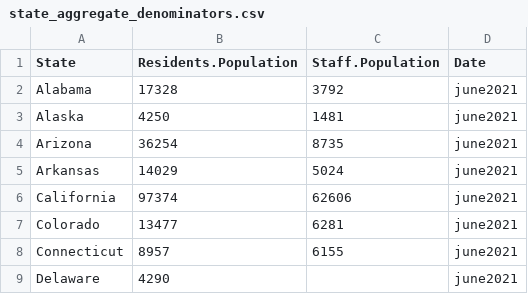
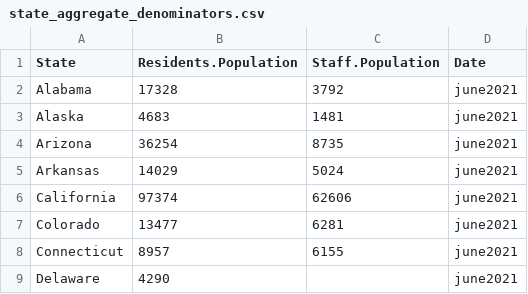
Before and after one commit to uclalawcovid19behindbars/data, a CSV file: anchored-data/state_aggregate_denominators.csv, drawn as a sheet; only a part is shown.

Commit message:
update: replace alaska population value

```diff
--- a/anchored-data/state_aggregate_denominators.csv
+++ b/anchored-data/state_aggregate_denominators.csv
@@ -2,3 +2,3 @@
 "Alabama",17328,3792,"june2021"
-"Alaska",4250,1481,"june2021"
+"Alaska",4683,1481,"june2021"
 "Arizona",36254,8735,"june2021"
```
